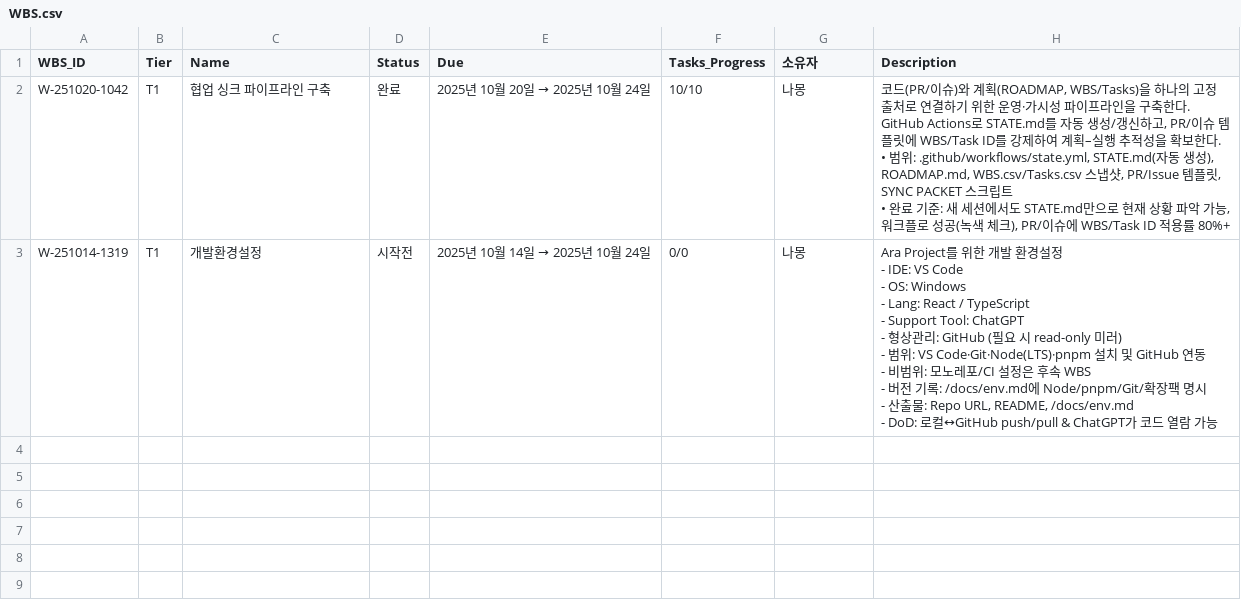
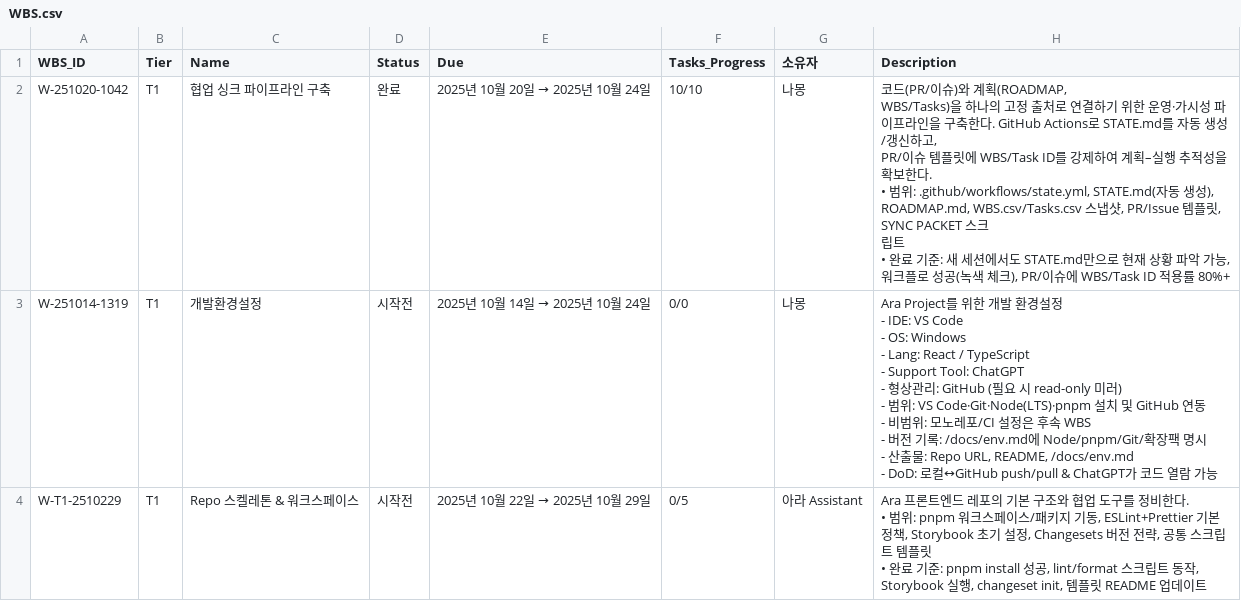
Before and after one commit to CompNh/ara, a CSV file: WBS.csv, drawn as a sheet.

Commit message:
Add Repo skeleton workspace WBS and tasks

```diff
--- a/WBS.csv
+++ b/WBS.csv
@@ -1,5 +1,8 @@
 WBS_ID,Tier,Name,Status,Due,Tasks_Progress,소유자,Description
-W-251020-1042,T1,협업 싱크 파이프라인 구축 ,완료,2025년 10월 20일 → 2025년 10월 24일,10/10,나몽 ,"코드(PR/이슈)와 계획(ROADMAP, WBS/Tasks)을 하나의 고정 출처로 연결하기 위한 운영·가시성 파이프라인을 구축한다. GitHub Actions로 STATE.md를 자동 생성/갱신하고, PR/이슈 템플릿에 WBS/Task ID를 강제하여 계획–실행 추적성을 확보한다.
-• 범위: .github/workflows/state.yml, STATE.md(자동 생성), ROADMAP.md, WBS.csv/Tasks.csv 스냅샷, PR/Issue 템플릿, SYNC PACKET 스크립트
-• 완료 기준: 새 세션에서도 STATE.md만으로 현재 상황 파악 가능, 워크플로 성공(녹색 체크), PR/이슈에 WBS/Task ID 적용률 80%+"
+W-251020-1042,T1,협업 싱크 파이프라인 구축 ,완료,2025년 10월 20일 → 2025년 10월 24일,10/10,나몽 ,"코드(PR/이슈)와 계획(ROADMAP,
+WBS/Tasks)을 하나의 고정 출처로 연결하기 위한 운영·가시성 파이프라인을 구축한다. GitHub Actions로 STATE.md를 자동 생성/갱신하고,
+ PR/이슈 템플릿에 WBS/Task ID를 강제하여 계획–실행 추적성을 확보한다.
+• 범위: .github/workflows/state.yml, STATE.md(자동 생성), ROADMAP.md, WBS.csv/Tasks.csv 스냅샷, PR/Issue 템플릿, SYNC PACKET 스크
+립트
+• 완료 기준: 새 세션에서도 STATE.md만으로 현재 상황 파악 가능, 워크플로 성공(녹색 체크), PR/이슈에 WBS/Task ID 적용률 80%+"
 W-251014-1319,T1,개발환경설정,시작전,2025년 10월 14일 → 2025년 10월 24일,0/0,나몽 ,"Ara Project를 위한 개발 환경설정
@@ -15 +18,4 @@ W-251014-1319,T1,개발환경설정,시작전,2025년 10월 14일 → 2025년 10
  - DoD: 로컬↔GitHub push/pull & ChatGPT가 코드 열람 가능"
+W-T1-2510229,T1,Repo 스켈레톤 & 워크스페이스,시작전,2025년 10월 22일 → 2025년 10월 29일,0/5,아라 Assistant,"Ara 프론트엔드 레포의 기본 구조와 협업 도구를 정비한다.
+• 범위: pnpm 워크스페이스/패키지 기동, ESLint+Prettier 기본 정책, Storybook 초기 설정, Changesets 버전 전략, 공통 스크립트 템플릿
+• 완료 기준: pnpm install 성공, lint/format 스크립트 동작, Storybook 실행, changeset init, 템플릿 README 업데이트"
```
Also changed, not shown: Tasks.csv.
